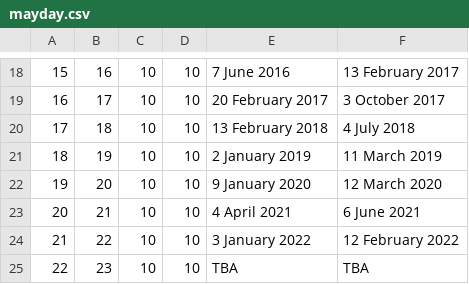
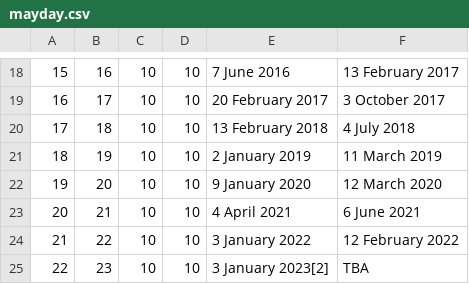
Before and after one commit to dcadata/scraper-actions, a CSV file: data/mayday.csv, drawn as a sheet; only a part is shown, gaps mark what is left out.

```diff
--- a/data/mayday.csv
+++ b/data/mayday.csv
@@ -24,2 +24,2 @@
 21,22,10,10,3 January 2022,12 February 2022
-22,23,10,10,TBA,TBA
+22,23,10,10,3 January 2023[2],TBA
```
